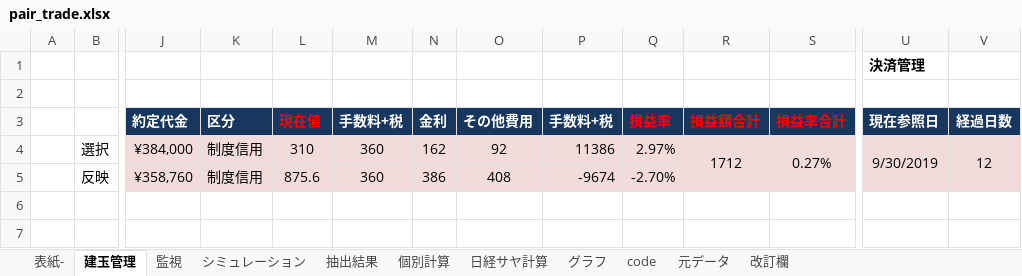
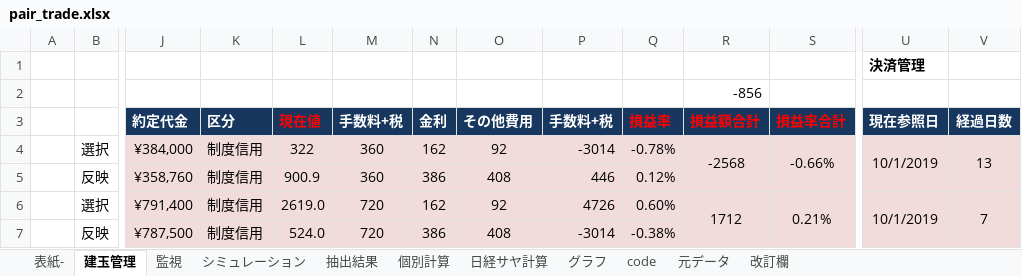
Before and after one commit to liuyun10/pair_trade, an Excel workbook: stock_data/master/pair_trade.xlsx, sheet 建玉管理, drawn as a sheet; only a part is shown, gaps mark what is left out; values as stored, in another font and other column widths than the file's, no borders; rows hold the shown columns only; the diff names each change by its address in the sheet, - before the commit and + after, or states it on an @@ line.

Commit message:
moidfy

```diff
--- a/stock_data/master/pair_trade.xlsx (sheet 建玉管理)
+++ b/stock_data/master/pair_trade.xlsx (sheet 建玉管理)
-R2 (損益額合計): (empty)
+R2 (損益額合計): -856
-L4 (現在値): 310
+L4 (現在値): 322
-P4 (手数料+税): 11386
+P4 (手数料+税): -3014
-Q4 (損益率): 2.97%
+Q4 (損益率): -0.78%
-R4 (損益額合計): 1712
+R4 (損益額合計): -2568
-S4 (損益率合計): 0.27%
+S4 (損益率合計): -0.66%
-U4 (現在参照日): 9/30/2019
+U4 (現在参照日): 10/1/2019
-V4 (経過日数): 12
+V4 (経過日数): 13
-L5 (現在値): 875.6
+L5 (現在値): 900.9
-P5 (手数料+税): -9674
+P5 (手数料+税): 446
-Q5 (損益率): -2.70%
+Q5 (損益率): 0.12%
+row 6:  | 選択 | ¥791,400 | 制度信用 | 2619.0 | 720 | 162 | 92 | 4726 | 0.60% | 1712 | 0.21% | 10/1/2019 | 7
+row 7:  | 反映 | ¥787,500 | 制度信用 | 524.0 | 720 | 386 | 408 | -3014 | -0.38%
```
Also changed, not shown: charts or pictures.
